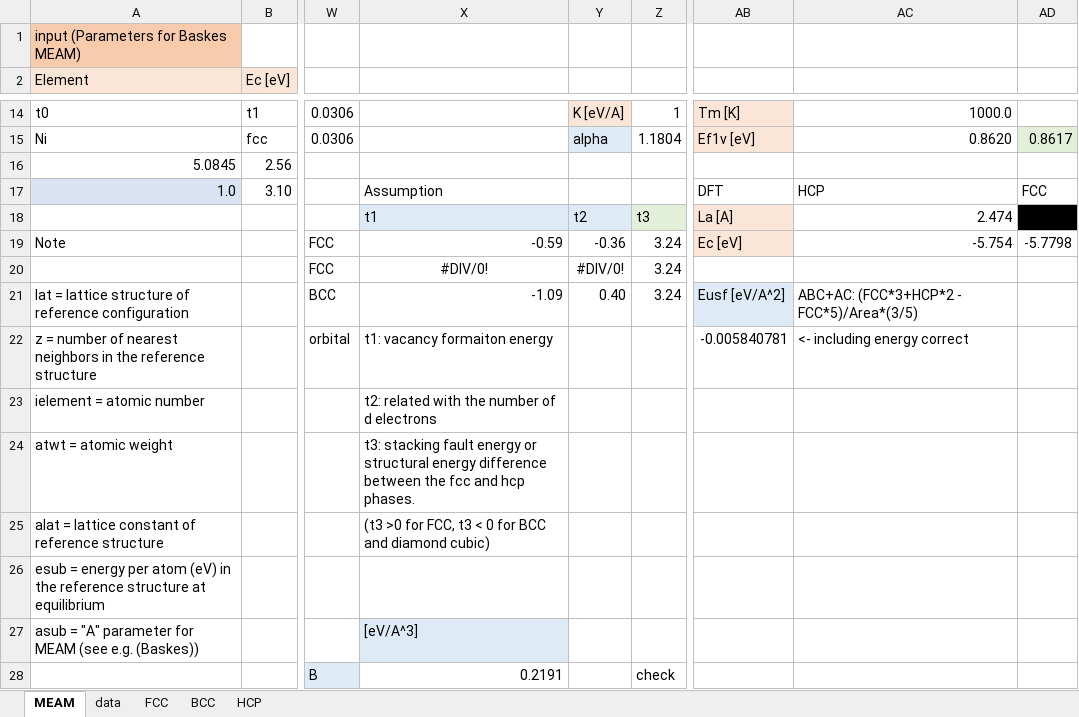
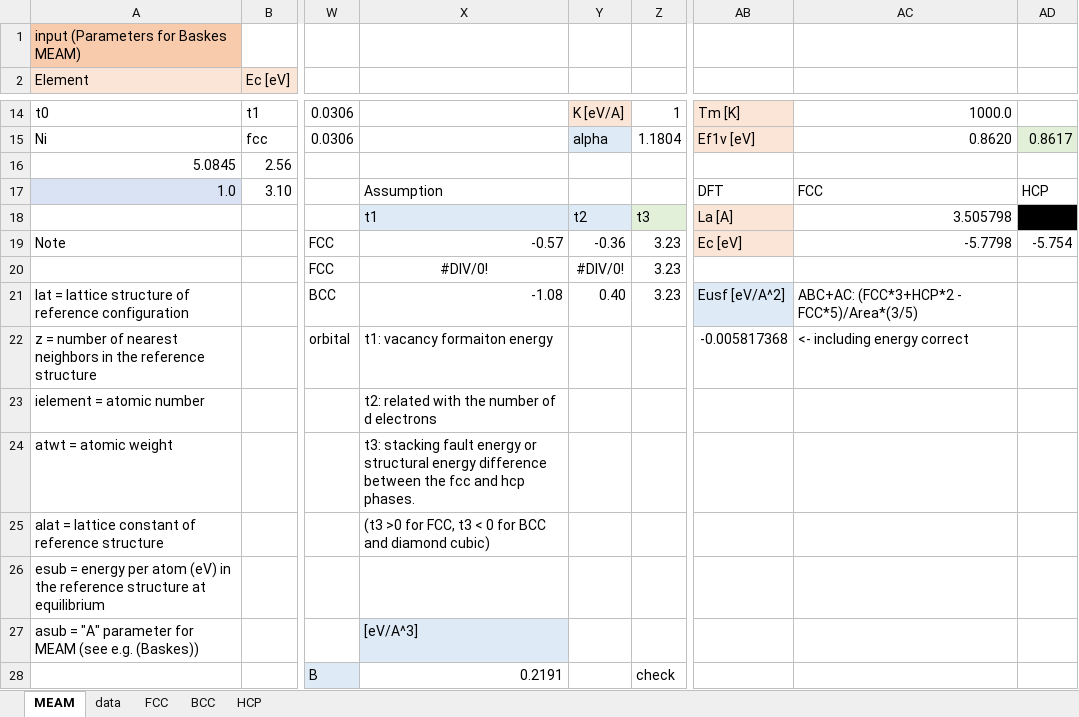
Before and after one commit to by-student-2017/lammps_education_metal_win, an Excel workbook: potentials/meam/meam_converter.xlsx, sheet MEAM, drawn as a sheet; only a part is shown, gaps mark what is left out; values as stored, in another font and other column widths than the file's, no borders; the diff names each change by its address in the sheet, - before the commit and + after, or states it on an @@ line.

Commit message:
Add files via upload

```diff
--- a/potentials/meam/meam_converter.xlsx (sheet MEAM)
+++ b/potentials/meam/meam_converter.xlsx (sheet MEAM)
-AC17: HCP
+AC17: FCC
-AD17: FCC
+AD17: HCP
-AC18: 2.474
+AC18: 3.505798
-X19: -0.59
+X19: -0.57
-Z19:Z21: 3.24
+Z19:Z21: 3.23
-AC19: -5.754
+AC19: -5.7798
-AD19: -5.7798
+AD19: -5.754
-X21: -1.09
+X21: -1.08
-AB22: -0.005840781
+AB22: -0.005817368
```
